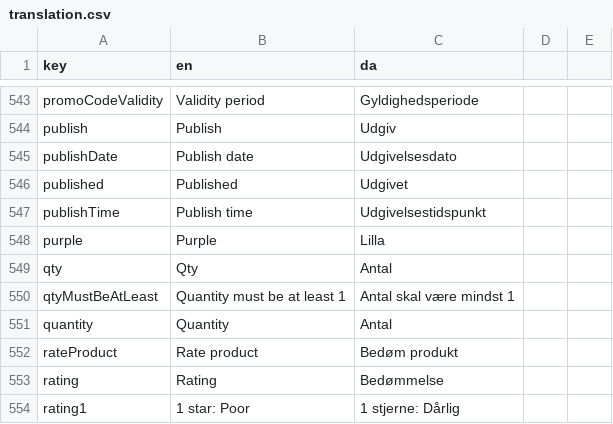
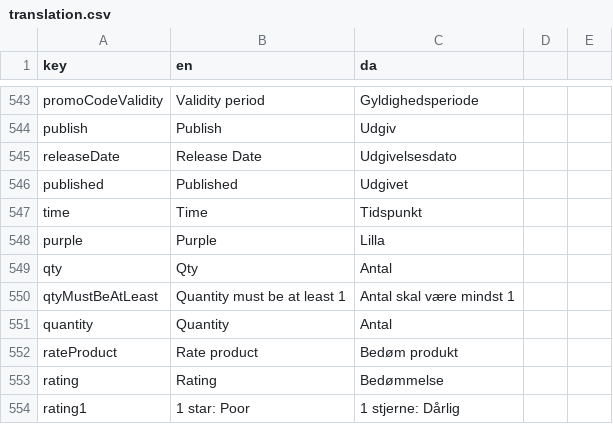
Before and after one commit to jardenna/shop, a CSV file: src/locales/translation.csv, drawn as a sheet; only a part is shown, gaps mark what is left out; removed rows and columns are numbered as before the commit, all else as after; the diff names each change by its address in the sheet, - before the commit and + after, or states it on an @@ line.

Commit message:
translation

```diff
--- a/src/locales/translation.csv
+++ b/src/locales/translation.csv
-row 545: publishDate | Publish date | Udgivelsesdato
+row 545: releaseDate | Release Date | Udgivelsesdato
-row 547: publishTime | Publish time | Udgivelsestidspunkt
+row 547: time | Time | Tidspunkt
```
Also changed, not shown: 2 other files.
